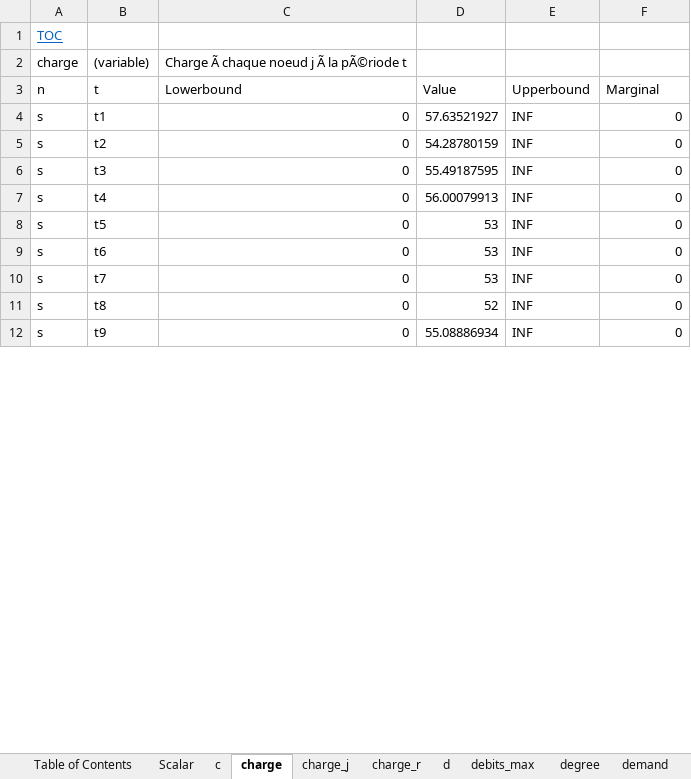
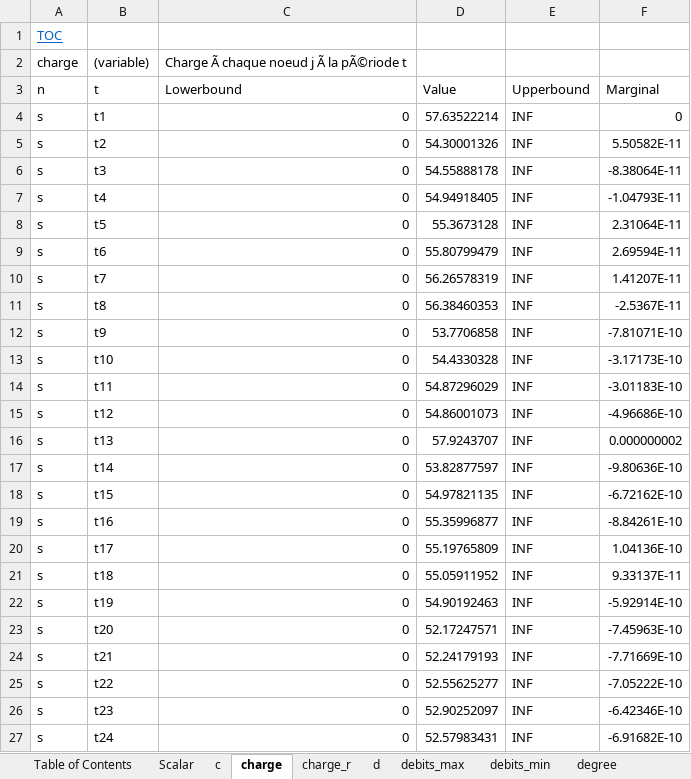
Before and after one commit to ValentinLassaigne/MINLP, an Excel workbook: out.xlsx, sheet charge, drawn as a sheet; only a part is shown; values as stored, in another font and other column widths than the file's, no borders; the diff covers the shown part only; the diff names each change by its address in the sheet, - before the commit and + after, or states it on an @@ line.

```diff
--- a/out.xlsx (sheet charge)
+++ b/out.xlsx (sheet charge)
-sheet tab: charge_j
+sheet tab: debits_min
-D4 (Value): 57.63521927
+D4 (Value): 57.63522214
-D5 (Value): 54.28780159
+D5 (Value): 54.30001326
-F5 (Marginal): 0
+F5 (Marginal): 5.50582E-11
-D6 (Value): 55.49187595
+D6 (Value): 54.55888178
-F6 (Marginal): 0
+F6 (Marginal): -8.38064E-11
-D7 (Value): 56.00079913
+D7 (Value): 54.94918405
-F7 (Marginal): 0
+F7 (Marginal): -1.04793E-11
-D8 (Value): 53
+D8 (Value): 55.3673128
-F8 (Marginal): 0
+F8 (Marginal): 2.31064E-11
-D9 (Value): 53
+D9 (Value): 55.80799479
-F9 (Marginal): 0
+F9 (Marginal): 2.69594E-11
-D10 (Value): 53
+D10 (Value): 56.26578319
-F10 (Marginal): 0
+F10 (Marginal): 1.41207E-11
-D11 (Value): 52
+D11 (Value): 56.38460353
-F11 (Marginal): 0
+F11 (Marginal): -2.5367E-11
-D12 (Value): 55.08886934
+D12 (Value): 53.7706858
-F12 (Marginal): 0
+F12 (Marginal): -7.81071E-10
+row 13: s | t10 | 0 | 54.4330328 | INF | -3.17173E-10
+row 14: s | t11 | 0 | 54.87296029 | INF | -3.01183E-10
+row 15: s | t12 | 0 | 54.86001073 | INF | -4.96686E-10
+row 16: s | t13 | 0 | 57.9243707 | INF | 0.000000002
+row 17: s | t14 | 0 | 53.82877597 | INF | -9.80636E-10
+row 18: s | t15 | 0 | 54.97821135 | INF | -6.72162E-10
+row 19: s | t16 | 0 | 55.35996877 | INF | -8.84261E-10
+row 20: s | t17 | 0 | 55.19765809 | INF | 1.04136E-10
+row 21: s | t18 | 0 | 55.05911952 | INF | 9.33137E-11
+row 22: s | t19 | 0 | 54.90192463 | INF | -5.92914E-10
+row 23: s | t20 | 0 | 52.17247571 | INF | -7.45963E-10
+row 24: s | t21 | 0 | 52.24179193 | INF | -7.71669E-10
+row 25: s | t22 | 0 | 52.55625277 | INF | -7.05222E-10
+row 26: s | t23 | 0 | 52.90252097 | INF | -6.42346E-10
+row 27: s | t24 | 0 | 52.57983431 | INF | -6.91682E-10
```
Also changed, not shown: 126 added rows and 32 edited cells elsewhere in this sheet, sheet qlt, sheet charge_r, sheet volumes_max, sheet volumes_min, sheet qrt, sheet vrt, 18 more sheets, other sheet tabs, hidden cells, 6 other files.
